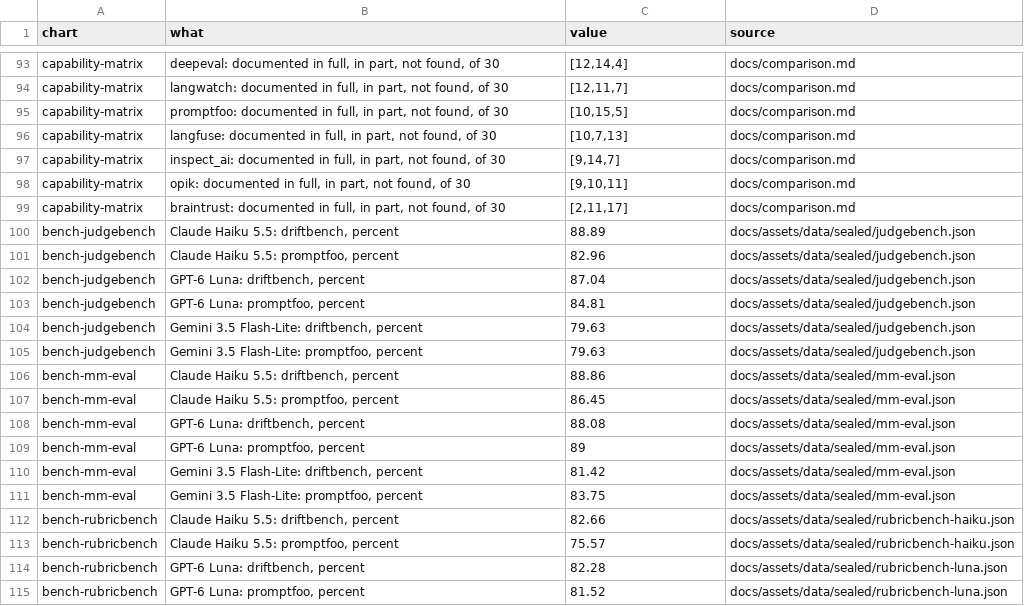
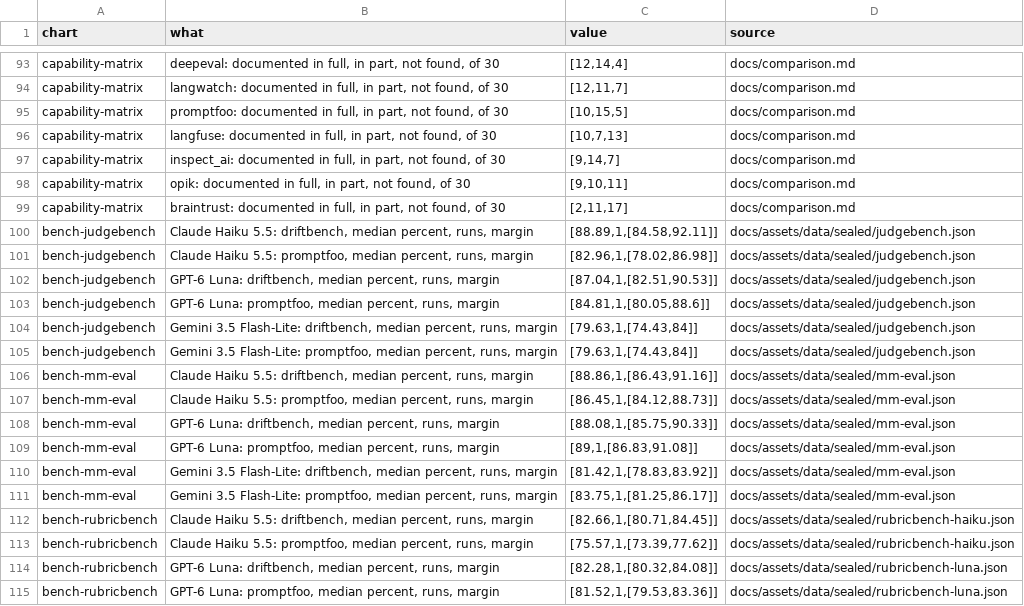
Before and after one commit to NexusGPT/driftbench, a CSV file: docs/assets/data/chart-facts.csv, drawn as a sheet; only a part is shown, gaps mark what is left out; the diff covers the shown part only.

```diff
--- a/docs/assets/data/chart-facts.csv
+++ b/docs/assets/data/chart-facts.csv
@@ -99,17 +99,17 @@
 "capability-matrix","braintrust: documented in full, in part, not found, of 30","[2,11,17]","docs/comparison.md"
-"bench-judgebench","Claude Haiku 5.5: driftbench, percent","88.89","docs/assets/data/sealed/judgebench.json"
-"bench-judgebench","Claude Haiku 5.5: promptfoo, percent","82.96","docs/assets/data/sealed/judgebench.json"
-"bench-judgebench","GPT-6 Luna: driftbench, percent","87.04","docs/assets/data/sealed/judgebench.json"
-"bench-judgebench","GPT-6 Luna: promptfoo, percent","84.81","docs/assets/data/sealed/judgebench.json"
-"bench-judgebench","Gemini 3.5 Flash-Lite: driftbench, percent","79.63","docs/assets/data/sealed/judgebench.json"
-"bench-judgebench","Gemini 3.5 Flash-Lite: promptfoo, percent","79.63","docs/assets/data/sealed/judgebench.json"
-"bench-mm-eval","Claude Haiku 5.5: driftbench, percent","88.86","docs/assets/data/sealed/mm-eval.json"
-"bench-mm-eval","Claude Haiku 5.5: promptfoo, percent","86.45","docs/assets/data/sealed/mm-eval.json"
-"bench-mm-eval","GPT-6 Luna: driftbench, percent","88.08","docs/assets/data/sealed/mm-eval.json"
-"bench-mm-eval","GPT-6 Luna: promptfoo, percent","89","docs/assets/data/sealed/mm-eval.json"
-"bench-mm-eval","Gemini 3.5 Flash-Lite: driftbench, percent","81.42","docs/assets/data/sealed/mm-eval.json"
-"bench-mm-eval","Gemini 3.5 Flash-Lite: promptfoo, percent","83.75","docs/assets/data/sealed/mm-eval.json"
-"bench-rubricbench","Claude Haiku 5.5: driftbench, percent","82.66","docs/assets/data/sealed/rubricbench-haiku.json"
-"bench-rubricbench","Claude Haiku 5.5: promptfoo, percent","75.57","docs/assets/data/sealed/rubricbench-haiku.json"
-"bench-rubricbench","GPT-6 Luna: driftbench, percent","82.28","docs/assets/data/sealed/rubricbench-luna.json"
-"bench-rubricbench","GPT-6 Luna: promptfoo, percent","81.52","docs/assets/data/sealed/rubricbench-luna.json"
+"bench-judgebench","Claude Haiku 5.5: driftbench, median percent, runs, margin","[88.89,1,[84.58,92.11]]","docs/assets/data/sealed/judgebench.json"
+"bench-judgebench","Claude Haiku 5.5: promptfoo, median percent, runs, margin","[82.96,1,[78.02,86.98]]","docs/assets/data/sealed/judgebench.json"
+"bench-judgebench","GPT-6 Luna: driftbench, median percent, runs, margin","[87.04,1,[82.51,90.53]]","docs/assets/data/sealed/judgebench.json"
+"bench-judgebench","GPT-6 Luna: promptfoo, median percent, runs, margin","[84.81,1,[80.05,88.6]]","docs/assets/data/sealed/judgebench.json"
+"bench-judgebench","Gemini 3.5 Flash-Lite: driftbench, median percent, runs, margin","[79.63,1,[74.43,84]]","docs/assets/data/sealed/judgebench.json"
+"bench-judgebench","Gemini 3.5 Flash-Lite: promptfoo, median percent, runs, margin","[79.63,1,[74.43,84]]","docs/assets/data/sealed/judgebench.json"
+"bench-mm-eval","Claude Haiku 5.5: driftbench, median percent, runs, margin","[88.86,1,[86.43,91.16]]","docs/assets/data/sealed/mm-eval.json"
+"bench-mm-eval","Claude Haiku 5.5: promptfoo, median percent, runs, margin","[86.45,1,[84.12,88.73]]","docs/assets/data/sealed/mm-eval.json"
+"bench-mm-eval","GPT-6 Luna: driftbench, median percent, runs, margin","[88.08,1,[85.75,90.33]]","docs/assets/data/sealed/mm-eval.json"
+"bench-mm-eval","GPT-6 Luna: promptfoo, median percent, runs, margin","[89,1,[86.83,91.08]]","docs/assets/data/sealed/mm-eval.json"
+"bench-mm-eval","Gemini 3.5 Flash-Lite: driftbench, median percent, runs, margin","[81.42,1,[78.83,83.92]]","docs/assets/data/sealed/mm-eval.json"
+"bench-mm-eval","Gemini 3.5 Flash-Lite: promptfoo, median percent, runs, margin","[83.75,1,[81.25,86.17]]","docs/assets/data/sealed/mm-eval.json"
+"bench-rubricbench","Claude Haiku 5.5: driftbench, median percent, runs, margin","[82.66,1,[80.71,84.45]]","docs/assets/data/sealed/rubricbench-haiku.json"
+"bench-rubricbench","Claude Haiku 5.5: promptfoo, median percent, runs, margin","[75.57,1,[73.39,77.62]]","docs/assets/data/sealed/rubricbench-haiku.json"
+"bench-rubricbench","GPT-6 Luna: driftbench, median percent, runs, margin","[82.28,1,[80.32,84.08]]","docs/assets/data/sealed/rubricbench-luna.json"
+"bench-rubricbench","GPT-6 Luna: promptfoo, median percent, runs, margin","[81.52,1,[79.53,83.36]]","docs/assets/data/sealed/rubricbench-luna.json"
```
Also changed, not shown: 36 edited cells elsewhere in this file, 16 other files.
